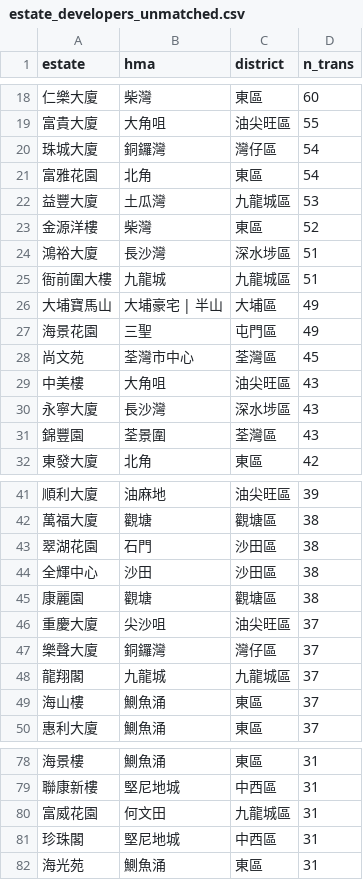
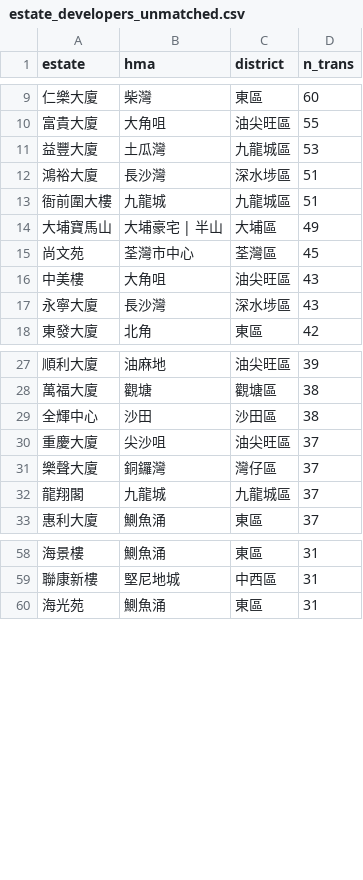
Before and after one commit to colossiai/public-tools, a CSV file: real_estate/hk/developers/estate_developers_unmatched.csv, drawn as a sheet; only a part is shown, gaps mark what is left out; the diff covers the shown part only; the diff names each change by its address in the sheet, - before the commit and + after, or states it on an @@ line.

```diff
--- a/real_estate/hk/developers/estate_developers_unmatched.csv
+++ b/real_estate/hk/developers/estate_developers_unmatched.csv
-row 20: 珠城大廈 | 銅鑼灣 | 灣仔區 | 54
-row 21: 富雅花園 | 北角 | 東區 | 54
-row 23: 金源洋樓 | 柴灣 | 東區 | 52
-row 27: 海景花園 | 三聖 | 屯門區 | 49
-row 31: 錦豐園 | 荃景圍 | 荃灣區 | 43
-row 43: 翠湖花園 | 石門 | 沙田區 | 38
-row 45: 康麗園 | 觀塘 | 觀塘區 | 38
-row 49: 海山樓 | 鰂魚涌 | 東區 | 37
-row 80: 富威花園 | 何文田 | 九龍城區 | 31
-row 81: 珍珠閣 | 堅尼地城 | 中西區 | 31
```
Also changed, not shown: 17 removed rows elsewhere in this file, real_estate/hk/developers/estate_developers.csv, 3 other files.
